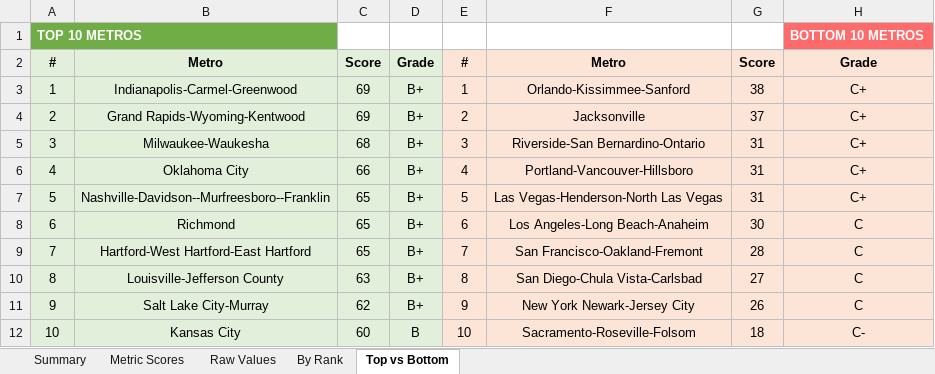
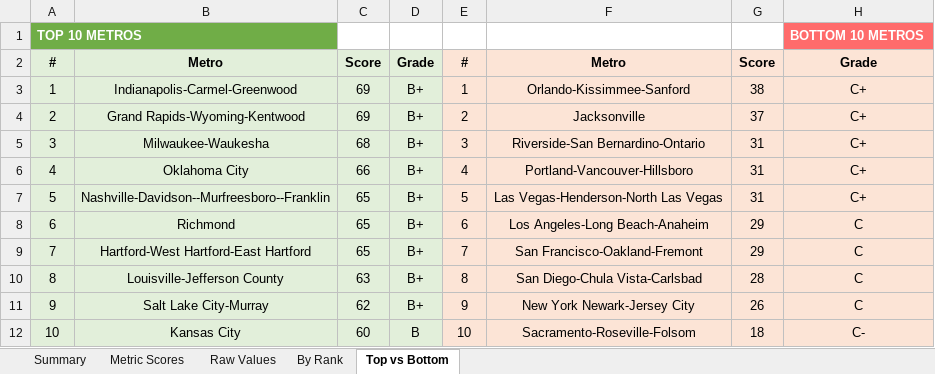
Before and after one commit to danielwipert/city.economic.health, an Excel workbook: Economic_Metrics_All_Metros.xlsx, sheet Top vs Bottom, drawn as a sheet; values as stored, in another font and other column widths than the file's, no borders; the diff names each change by its address in the sheet, - before the commit and + after, or states it on an @@ line.

```diff
--- a/Economic_Metrics_All_Metros.xlsx (sheet Top vs Bottom)
+++ b/Economic_Metrics_All_Metros.xlsx (sheet Top vs Bottom)
-G8: 30
+G8: 29
-G9: 28
+G9: 29
-G10: 27
+G10: 28
```
Also changed, not shown: sheet Raw Values, sheet Metric Scores, sheet Summary, sheet By Rank, 54 other files.
